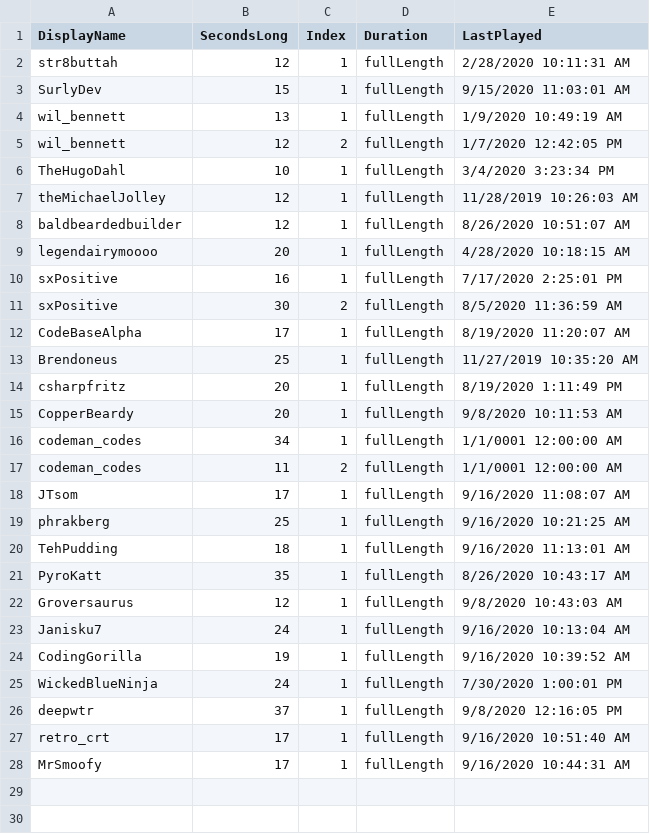
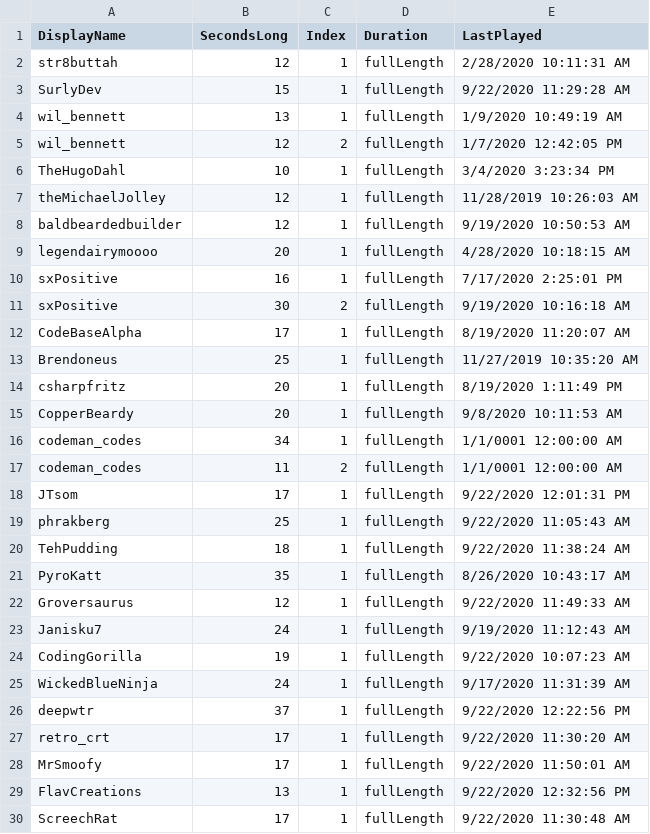
Before and after one commit to MillerMark/MrAnnouncerBot, a CSV file: MrAnnouncerBot/Data/Mr. Announcer Guy - Fanfare.csv, drawn as a sheet.

```diff
--- a/MrAnnouncerBot/Data/Mr. Announcer Guy - Fanfare.csv
+++ b/MrAnnouncerBot/Data/Mr. Announcer Guy - Fanfare.csv
@@ -2,3 +2,3 @@ DisplayName,SecondsLong,Index,Duration,LastPlayed
 str8buttah,12,1,fullLength,2/28/2020 10:11:31 AM
-SurlyDev,15,1,fullLength,9/15/2020 11:03:01 AM
+SurlyDev,15,1,fullLength,9/22/2020 11:29:28 AM
 wil_bennett,13,1,fullLength,1/9/2020 10:49:19 AM
@@ -7,6 +7,6 @@ TheHugoDahl,10,1,fullLength,3/4/2020 3:23:34 PM
 theMichaelJolley,12,1,fullLength,11/28/2019 10:26:03 AM
-baldbeardedbuilder,12,1,fullLength,8/26/2020 10:51:07 AM
+baldbeardedbuilder,12,1,fullLength,9/19/2020 10:50:53 AM
 legendairymoooo,20,1,fullLength,4/28/2020 10:18:15 AM
 sxPositive,16,1,fullLength,7/17/2020 2:25:01 PM
-sxPositive,30,2,fullLength,8/5/2020 11:36:59 AM
+sxPositive,30,2,fullLength,9/19/2020 10:16:18 AM
 CodeBaseAlpha,17,1,fullLength,8/19/2020 11:20:07 AM
@@ -17,12 +17,14 @@ codeman_codes,34,1,fullLength,1/1/0001 12:00:00 AM
 codeman_codes,11,2,fullLength,1/1/0001 12:00:00 AM
-JTsom,17,1,fullLength,9/16/2020 11:08:07 AM
-phrakberg,25,1,fullLength,9/16/2020 10:21:25 AM
-TehPudding,18,1,fullLength,9/16/2020 11:13:01 AM
+JTsom,17,1,fullLength,9/22/2020 12:01:31 PM
+phrakberg,25,1,fullLength,9/22/2020 11:05:43 AM
+TehPudding,18,1,fullLength,9/22/2020 11:38:24 AM
 PyroKatt,35,1,fullLength,8/26/2020 10:43:17 AM
-Groversaurus,12,1,fullLength,9/8/2020 10:43:03 AM
-Janisku7,24,1,fullLength,9/16/2020 10:13:04 AM
-CodingGorilla,19,1,fullLength,9/16/2020 10:39:52 AM
-WickedBlueNinja,24,1,fullLength,7/30/2020 1:00:01 PM
-deepwtr,37,1,fullLength,9/8/2020 12:16:05 PM
-retro_crt,17,1,fullLength,9/16/2020 10:51:40 AM
-MrSmoofy,17,1,fullLength,9/16/2020 10:44:31 AM
+Groversaurus,12,1,fullLength,9/22/2020 11:49:33 AM
+Janisku7,24,1,fullLength,9/19/2020 11:12:43 AM
+CodingGorilla,19,1,fullLength,9/22/2020 10:07:23 AM
+WickedBlueNinja,24,1,fullLength,9/17/2020 11:31:39 AM
+deepwtr,37,1,fullLength,9/22/2020 12:22:56 PM
+retro_crt,17,1,fullLength,9/22/2020 11:30:20 AM
+MrSmoofy,17,1,fullLength,9/22/2020 11:50:01 AM
+FlavCreations,13,1,fullLength,9/22/2020 12:32:56 PM
+ScreechRat,17,1,fullLength,9/22/2020 11:30:48 AM
```
Also changed, not shown: MrAnnouncerBot/Data/Mr. Announcer Guy - Scenes.csv, 28 other files.
